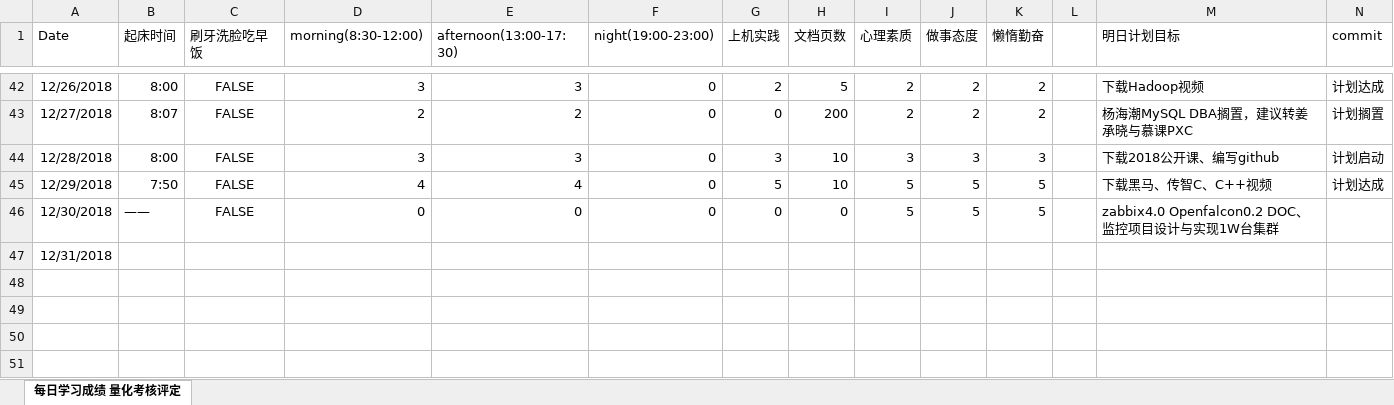
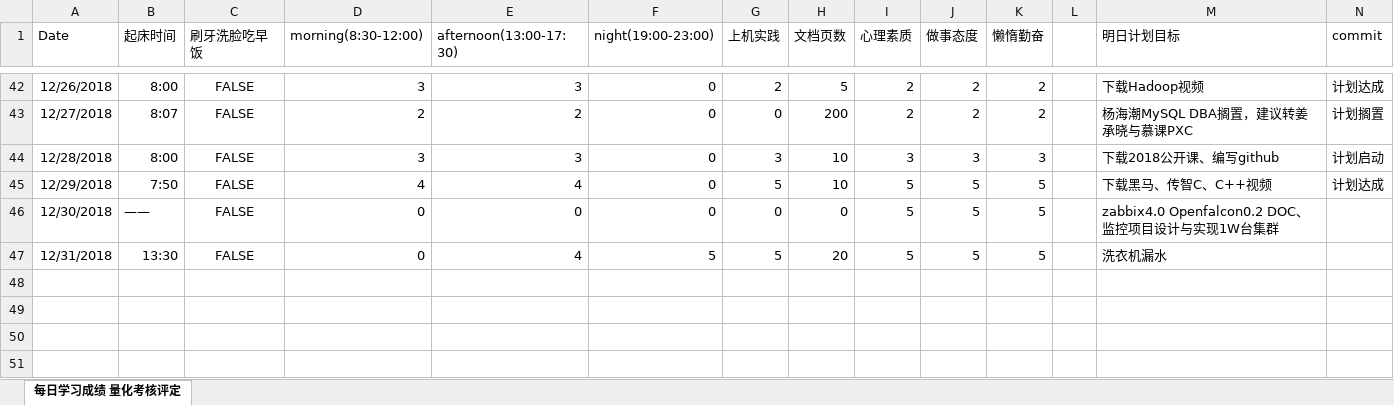
Before and after one commit to nbnbnborg/some_luckey, an Excel workbook: 做人做事奋斗成长经验/每日学习成绩 量化考核评定.xlsx, sheet 每日学习成绩 量化考核评定, drawn as a sheet; only a part is shown, gaps mark what is left out; values as stored, in another font and other column widths than the file's, no borders; the diff names each change by its address in the sheet, - before the commit and + after, or states it on an @@ line.

Commit message:
Update 每日学习成绩 量化考核评定.xlsx

```diff
--- a/做人做事奋斗成长经验/每日学习成绩 量化考核评定.xlsx (sheet 每日学习成绩 量化考核评定)
+++ b/做人做事奋斗成长经验/每日学习成绩 量化考核评定.xlsx (sheet 每日学习成绩 量化考核评定)
-B47 (起床时间): (empty)
+B47 (起床时间): 13:30
-C47 (刷牙洗脸吃早饭): (empty)
+C47 (刷牙洗脸吃早饭): FALSE
-D47 (morning(8:30-12:00)): (empty)
+D47 (morning(8:30-12:00)): 0
-E47 (afternoon(13:00-17:30)): (empty)
+E47 (afternoon(13:00-17:30)): 4
-F47 (night(19:00-23:00)): (empty)
+F47 (night(19:00-23:00)): 5
-G47 (上机实践): (empty)
+G47 (上机实践): 5
-H47 (文档页数): (empty)
+H47 (文档页数): 20
-I47 (心理素质): (empty)
+I47 (心理素质): 5
-J47 (做事态度): (empty)
+J47 (做事态度): 5
-K47 (懒惰勤奋): (empty)
+K47 (懒惰勤奋): 5
-M47 (明日计划目标): (empty)
+M47 (明日计划目标): 洗衣机漏水
```
